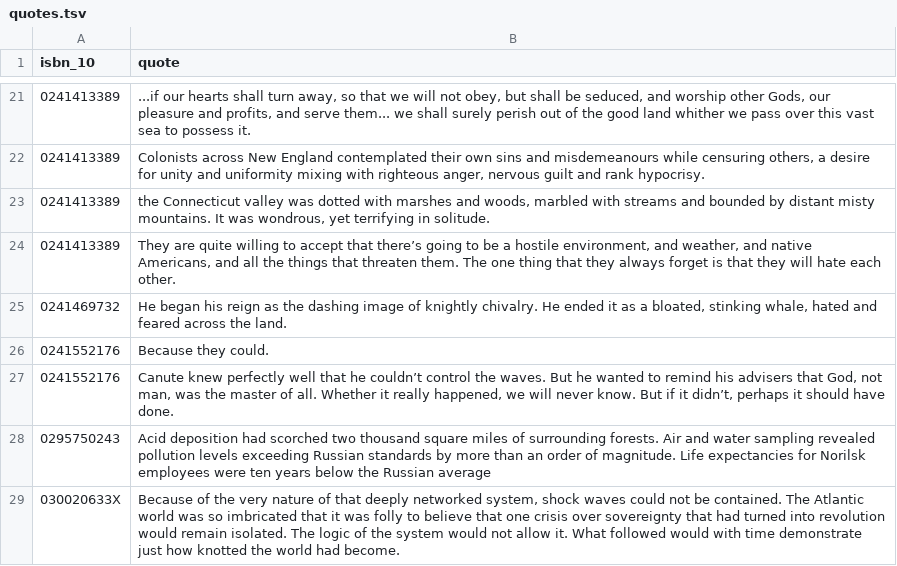
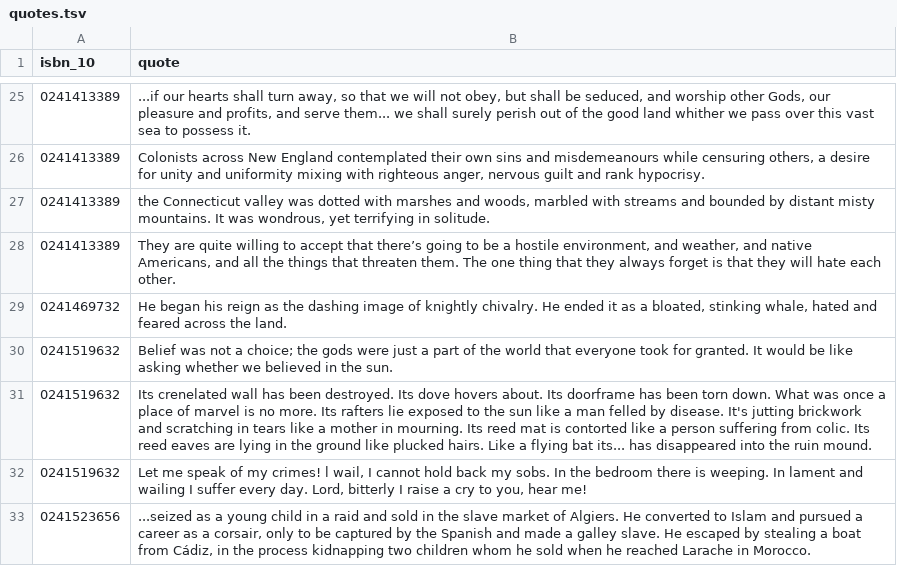
Before and after one commit to aewshopping/history_books, a TSV file: data_tsv/quotes.tsv, drawn as a sheet; only a part is shown, gaps mark what is left out; the shorter side is filled out with more unchanged rows; the diff covers the shown part only; the diff names each change by its address in the sheet, - before the commit and + after, or states it on an @@ line.

```diff
--- a/data_tsv/quotes.tsv
+++ b/data_tsv/quotes.tsv
+row 30: 0241519632 | Belief was not a choice; the gods were just a part of the world that everyone took for granted. It would be like asking whether we believed in the sun.
+row 31: 0241519632 | Its crenelated wall has been destroyed. Its dove hovers about. Its doorframe has been torn down. What was once a place of marvel is no more. Its rafters lie exposed to the sun like a man felled by disease. It's jutting brickwork and scratching in tears like a mother in mourning. Its reed mat is contorted like a person suffering from colic. Its reed eaves are lying in the ground like plucked hairs. Like a flying bat its... has disappeared into the ruin mound.
+row 32: 0241519632 | Let me speak of my crimes! l wail, I cannot hold back my sobs. In the bedroom there is weeping. In lament and wailing I suffer every day. Lord, bitterly I raise a cry to you, hear me!
+row 33: 0241523656 | ...seized as a young child in a raid and sold in the slave market of Algiers. He converted to Islam and pursued a career as a corsair, only to be captured by the Spanish and made a galley slave. He escaped by stealing a boat from Cádiz, in the process kidnapping two children whom he sold when he reached Larache in Morocco.
```
Also changed, not shown: 13 added rows elsewhere in this file, data_csv/books-tags.csv, data_csv/cats.csv, 2 other files.
